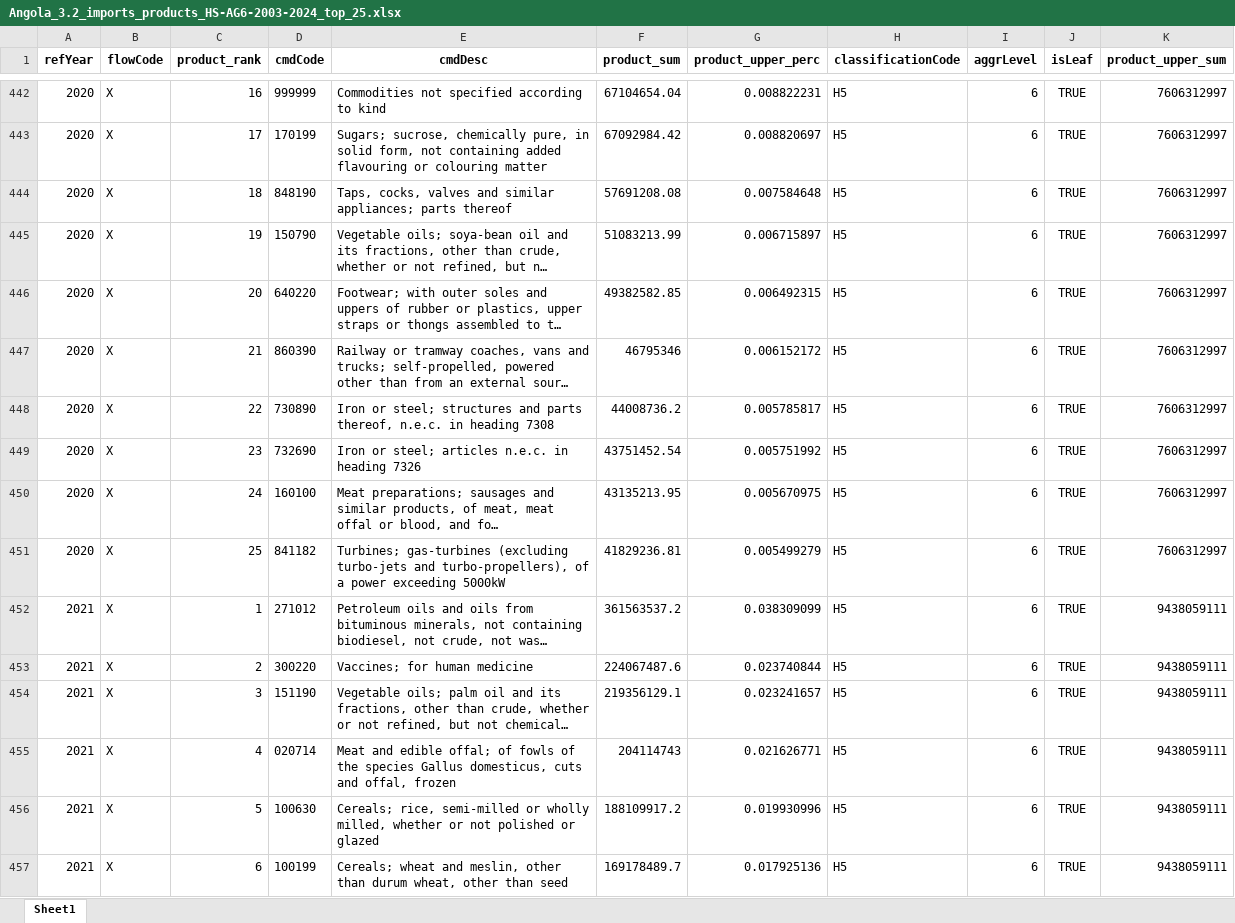
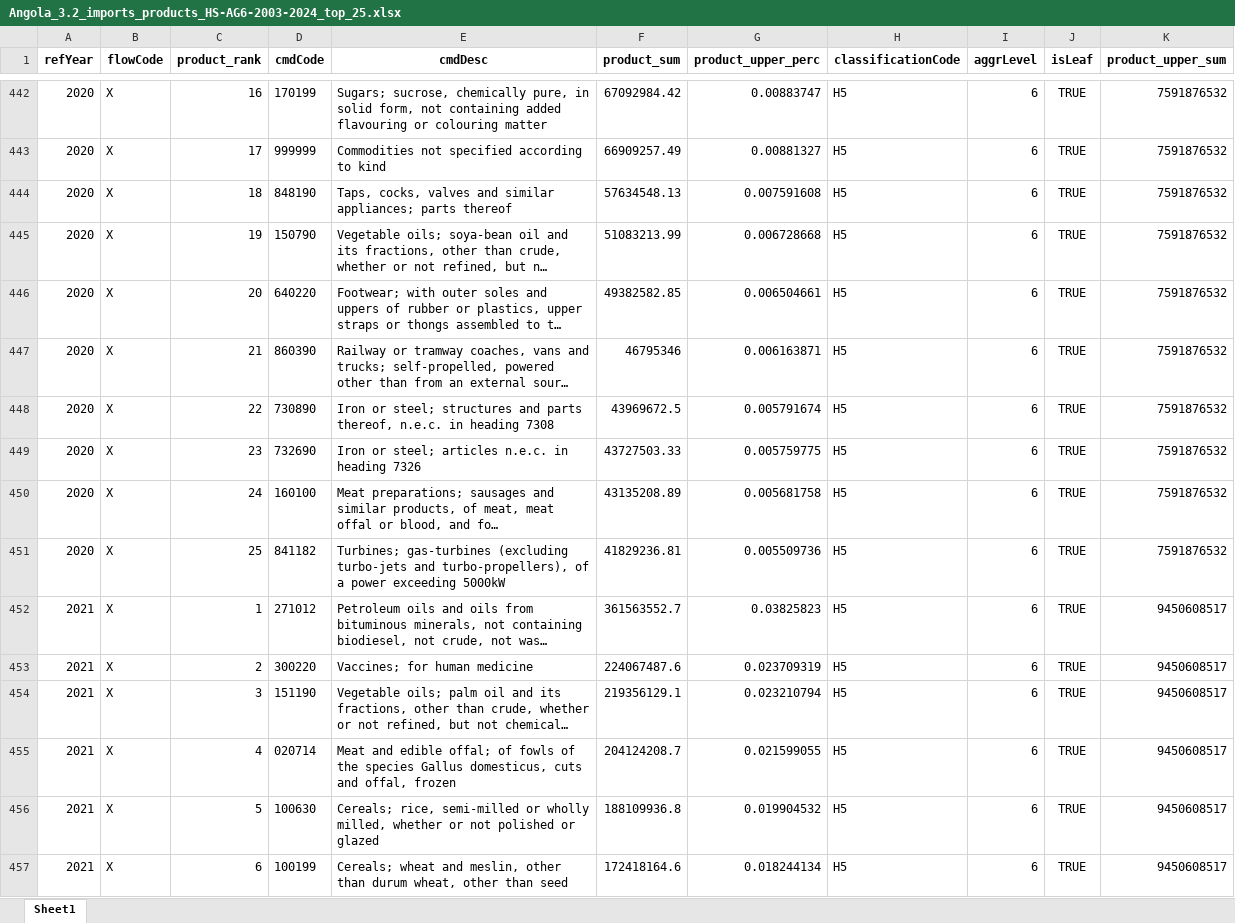
Before and after one commit to joaquimrcarvalho/cipf-comtrade, an Excel workbook: reports/Angola_3.2_imports_products_HS-AG6-2003-2024_top_25.xlsx, sheet Sheet1, drawn as a sheet; only a part is shown, gaps mark what is left out; long unchanged cells end in …; values as stored, in another font and other column widths than the file's, no borders; the diff covers the shown part only; the diff names each change by its address in the sheet, - before the commit and + after, or states it on an @@ line.

```diff
--- a/reports/Angola_3.2_imports_products_HS-AG6-2003-2024_top_25.xlsx (sheet Sheet1)
+++ b/reports/Angola_3.2_imports_products_HS-AG6-2003-2024_top_25.xlsx (sheet Sheet1)
-D442 (cmdCode): 999999
+D442 (cmdCode): 170199
-E442 (cmdDesc): Commodities not specified according to kind
+E442 (cmdDesc): Sugars; sucrose, chemically pure, in solid form, not containing added flavouring or colouring matter
-F442 (product_sum): 67104654.04
+F442 (product_sum): 67092984.42
-G442 (product_upper_perc): 0.008822231
+G442 (product_upper_perc): 0.00883747
-K442:K451 (product_upper_sum): 7606312997
+K442:K451 (product_upper_sum): 7591876532
-D443 (cmdCode): 170199
+D443 (cmdCode): 999999
-E443 (cmdDesc): Sugars; sucrose, chemically pure, in solid form, not containing added flavouring or colouring matter
+E443 (cmdDesc): Commodities not specified according to kind
-F443 (product_sum): 67092984.42
+F443 (product_sum): 66909257.49
-G443 (product_upper_perc): 0.008820697
+G443 (product_upper_perc): 0.00881327
-F444 (product_sum): 57691208.08
+F444 (product_sum): 57634548.13
-G444 (product_upper_perc): 0.007584648
+G444 (product_upper_perc): 0.007591608
-G445 (product_upper_perc): 0.006715897
+G445 (product_upper_perc): 0.006728668
-G446 (product_upper_perc): 0.006492315
+G446 (product_upper_perc): 0.006504661
-G447 (product_upper_perc): 0.006152172
+G447 (product_upper_perc): 0.006163871
-F448 (product_sum): 44008736.2
+F448 (product_sum): 43969672.5
-G448 (product_upper_perc): 0.005785817
+G448 (product_upper_perc): 0.005791674
-F449 (product_sum): 43751452.54
+F449 (product_sum): 43727503.33
-G449 (product_upper_perc): 0.005751992
+G449 (product_upper_perc): 0.005759775
-F450 (product_sum): 43135213.95
+F450 (product_sum): 43135208.89
-G450 (product_upper_perc): 0.005670975
+G450 (product_upper_perc): 0.005681758
-G451 (product_upper_perc): 0.005499279
+G451 (product_upper_perc): 0.005509736
-F452 (product_sum): 361563537.2
+F452 (product_sum): 361563552.7
-G452 (product_upper_perc): 0.038309099
+G452 (product_upper_perc): 0.03825823
-K452:K457 (product_upper_sum): 9438059111
+K452:K457 (product_upper_sum): 9450608517
-G453 (product_upper_perc): 0.023740844
+G453 (product_upper_perc): 0.023709319
-G454 (product_upper_perc): 0.023241657
+G454 (product_upper_perc): 0.023210794
-F455 (product_sum): 204114743
+F455 (product_sum): 204124208.7
-G455 (product_upper_perc): 0.021626771
+G455 (product_upper_perc): 0.021599055
-F456 (product_sum): 188109917.2
+F456 (product_sum): 188109936.8
-G456 (product_upper_perc): 0.019930996
+G456 (product_upper_perc): 0.019904532
-F457 (product_sum): 169178489.7
+F457 (product_sum): 172418164.6
-G457 (product_upper_perc): 0.017925136
+G457 (product_upper_perc): 0.018244134
```
Also changed, not shown: 475 edited cells elsewhere in this sheet, reports/Angola_2.3_exports_products_partners_HS-AG6-2003-2024_reverse_top_25.xlsx, reports/Angola_2.5.2_export_partners_alternative_relevant_reverse.xlsx, 22 other files.
